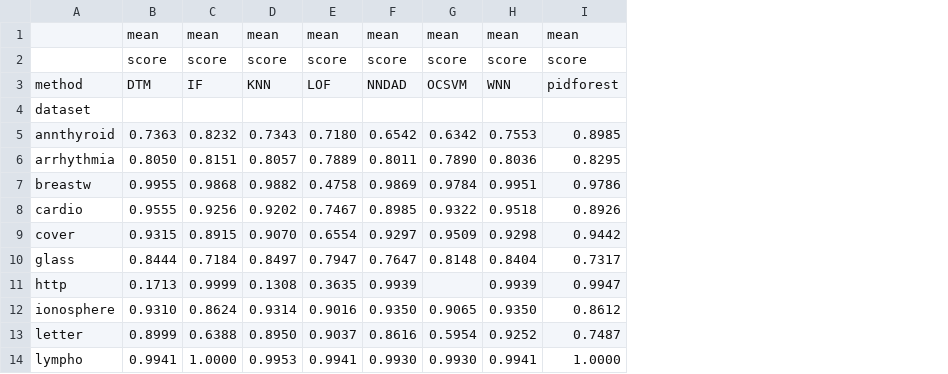
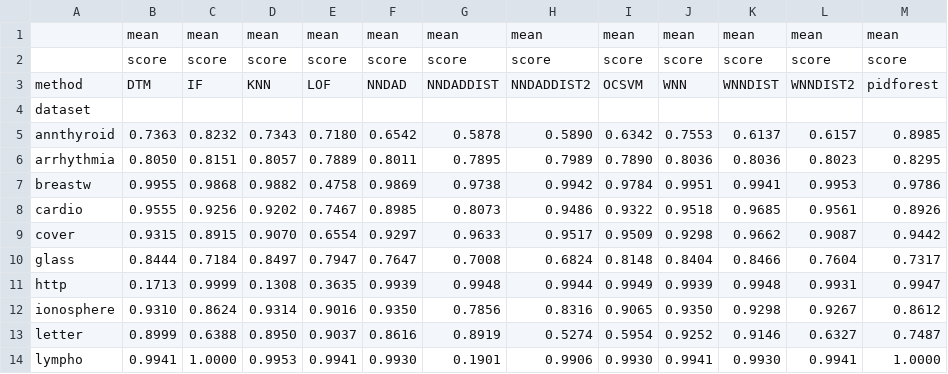
Before and after one commit to Karlmyh/NNDAD, a CSV file: results/anomaly_realdata/summary.csv, drawn as a sheet; only a part is shown; addresses are those after the commit; the diff names each change by its address in the sheet, - before the commit and + after, or states it on an @@ line.

```diff
--- a/results/anomaly_realdata/summary.csv
+++ b/results/anomaly_realdata/summary.csv
+column G, rows 1-14: mean | score | NNDADDIST |  | 0.5878 | 0.7895 | 0.9738 | 0.8073 | 0.9633 | 0.7008 | 0.9948 | 0.7856 | 0.8919 | 0.1901
+column H, rows 1-14: mean | score | NNDADDIST2 |  | 0.5890 | 0.7989 | 0.9942 | 0.9486 | 0.9517 | 0.6824 | 0.9944 | 0.8316 | 0.5274 | 0.9906
+column K, rows 1-14: mean | score | WNNDIST |  | 0.6137 | 0.8036 | 0.9941 | 0.9685 | 0.9662 | 0.8466 | 0.9948 | 0.9298 | 0.9146 | 0.9930
+column L, rows 1-14: mean | score | WNNDIST2 |  | 0.6157 | 0.8023 | 0.9953 | 0.9561 | 0.9087 | 0.7604 | 0.9931 | 0.9267 | 0.6327 | 0.9941
-I11: (empty)
+I11: 0.9949
```
Also changed, not shown: results/anomaly_realdata/realdata.csv, 30 other files.
